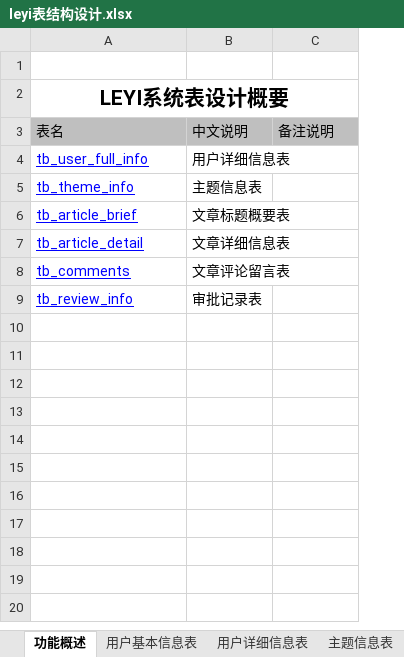
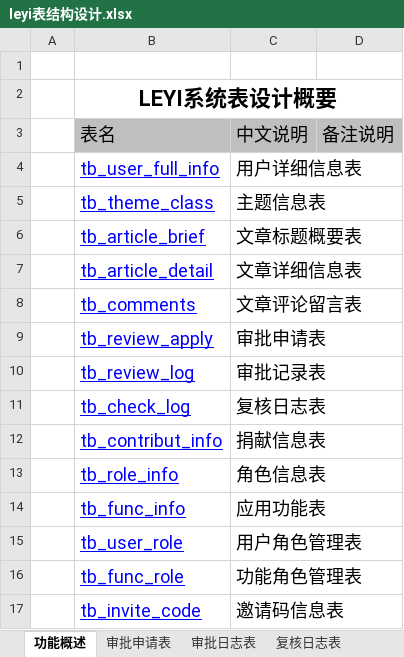
Before and after one commit to jeezhau/leyi, an Excel workbook: leyi表结构设计.xlsx, sheet 功能概述, drawn as a sheet; values as stored, in another font and other column widths than the file's, no borders; addresses are those after the commit; the diff names each change by its address in the sheet, - before the commit and + after, or states it on an @@ line.

```diff
--- a/leyi表结构设计.xlsx (sheet 功能概述)
+++ b/leyi表结构设计.xlsx (sheet 功能概述)
+column A, empty
@@ B2 text size: larger @@
@@ B3:D3 text size: larger @@
@@ B4:C8 text size: larger @@
-B5: tb_theme_info
+B5: tb_theme_class
+row 9:  | tb_review_apply | 审批申请表
-B10: tb_review_info
+B10: tb_review_log
@@ B10:C10 text size: larger @@
+row 11:  | tb_check_log | 复核日志表
+row 12:  | tb_contribut_info | 捐献信息表
+row 13:  | tb_role_info | 角色信息表
+row 14:  | tb_func_info | 应用功能表
+row 15:  | tb_user_role | 用户角色管理表
+row 16:  | tb_func_role | 功能角色管理表
+row 17:  | tb_invite_code | 邀请码信息表
```
Also changed, not shown: sheet 邀请码信息表, sheet 角色信息表, sheet 用户角色管理表, sheet 主题分类信息表, sheet 文章评论留言表, sheet 审批申请表, 5 more sheets, other sheet tabs, 33 other files.
